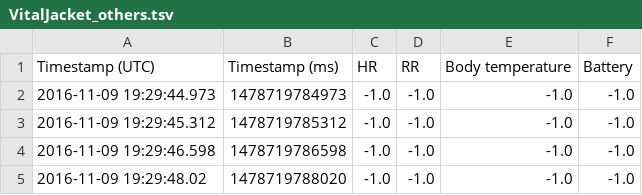
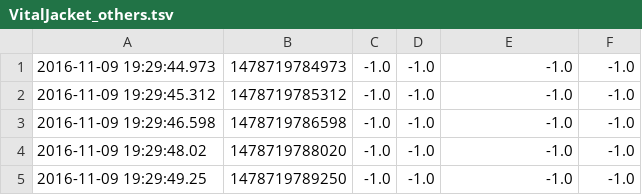
Before and after one commit to renatovalente5/ArmyEye, a TSV file: ArmyEye/sample_data/VitalJacket_others.tsv, drawn as a sheet; only a part is shown; the shorter side is filled out with more unchanged rows; the diff names each change by its address in the sheet, - before the commit and + after, or states it on an @@ line.

```diff
--- a/ArmyEye/sample_data/VitalJacket_others.tsv
+++ b/ArmyEye/sample_data/VitalJacket_others.tsv
-row 1: Timestamp (UTC) | Timestamp (ms) | HR | RR | Body temperature | Battery
```
Also changed, not shown: ArmyEye/sample_data/GPS.tsv, ArmyEye/sample_data/Helmet.tsv, 6 other files.
